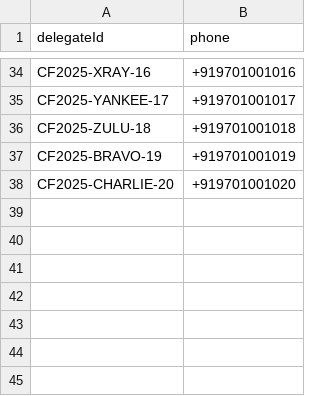
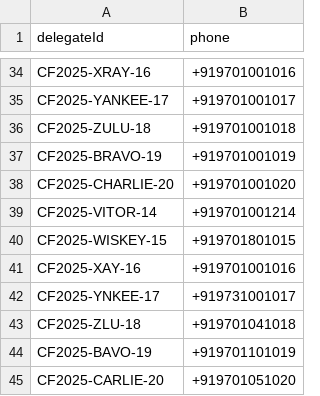
Before and after one commit to sidshivam625/ttfinal2.0, a CSV file: backend/functions/lib/data/delegates.csv, drawn as a sheet; only a part is shown, gaps mark what is left out.

```diff
--- a/backend/functions/lib/data/delegates.csv
+++ b/backend/functions/lib/data/delegates.csv
@@ -38 +38,8 @@ CF2025-BRAVO-19,+919701001019
 CF2025-CHARLIE-20,+919701001020
+CF2025-VITOR-14,+919701001214
+CF2025-WISKEY-15,+919701801015
+CF2025-XAY-16,+919701001016
+CF2025-YNKEE-17,+919731001017
+CF2025-ZLU-18,+919701041018
+CF2025-BAVO-19,+919701101019
+CF2025-CARLIE-20,+919701051020
```
Also changed, not shown: backend/functions/src/data/delegates.csv, 3 other files.
